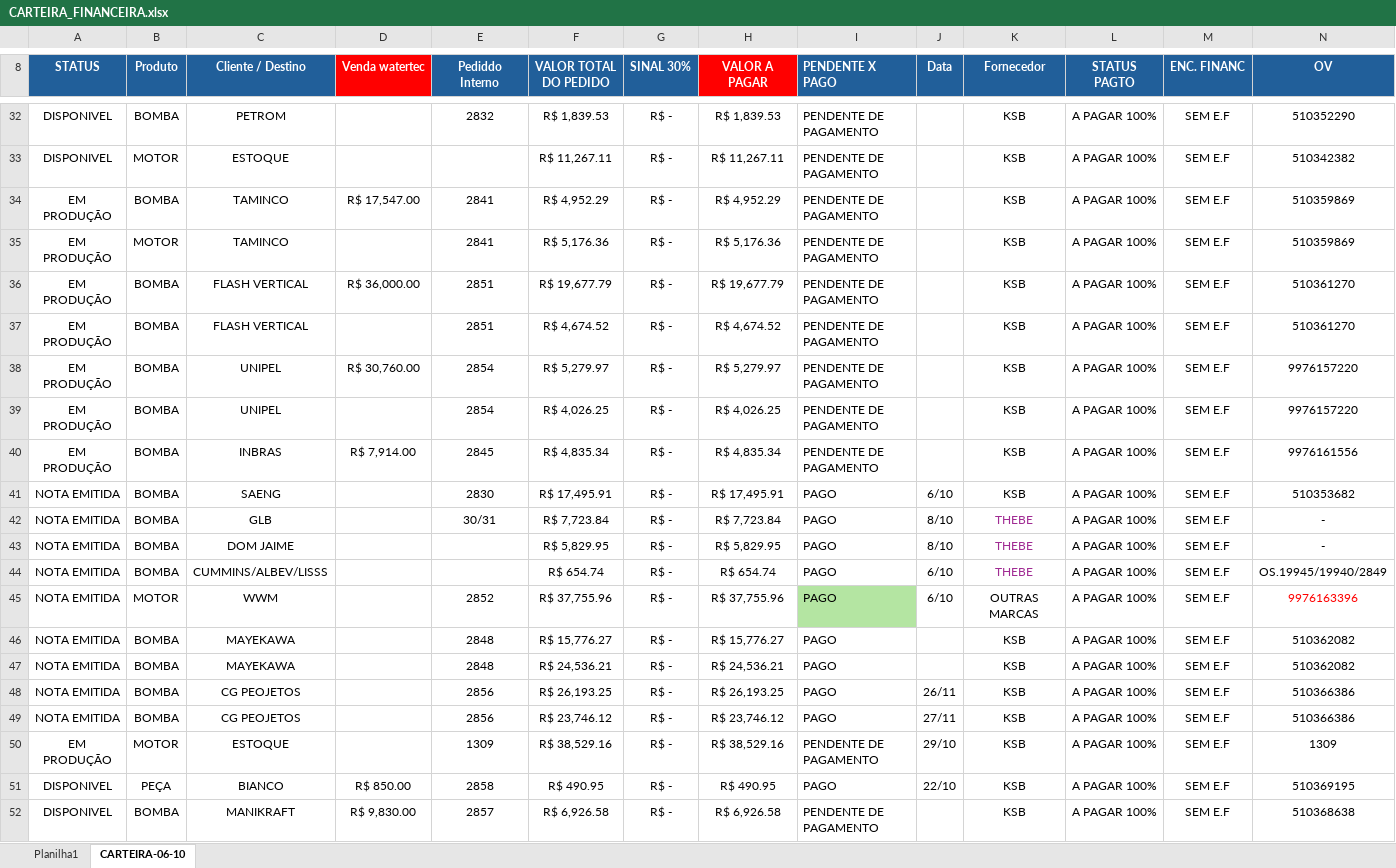
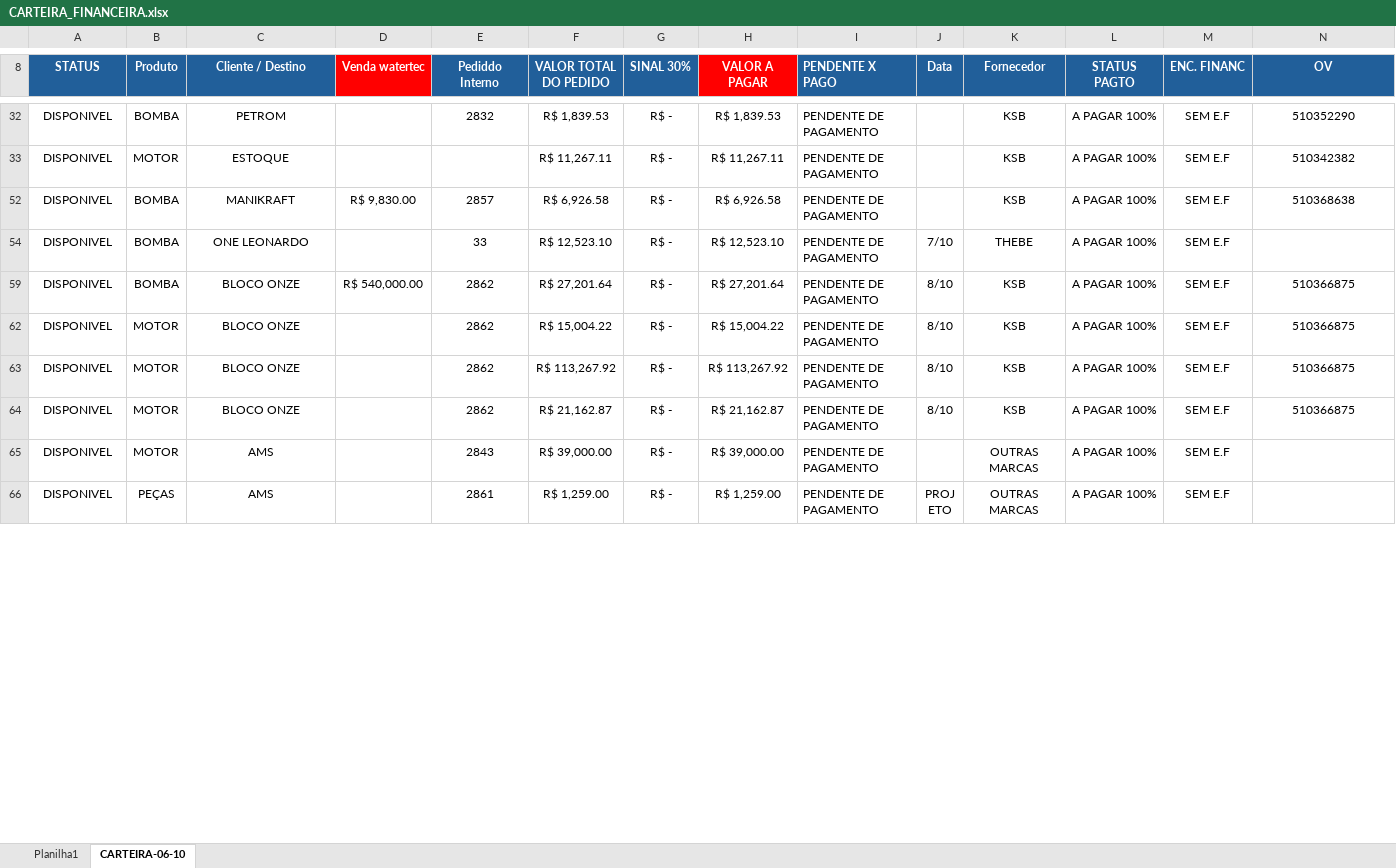
Before and after one commit to Rosanabezs/watertec, an Excel workbook: CARTEIRA_FINANCEIRA.xlsx, sheet CARTEIRA-06-10, drawn as a sheet; only a part is shown, gaps mark what is left out; the shorter side is filled out with more unchanged rows; values as stored, in another font and other column widths than the file's, no borders; charts and pictures and conditional formats and table styles not drawn; rows hold the shown columns only; the diff covers the shown part only; the diff names each change by its address in the sheet, - before the commit and + after, or states it on an @@ line.

Commit message:
Add files via upload

```diff
--- a/CARTEIRA_FINANCEIRA.xlsx (sheet CARTEIRA-06-10)
+++ b/CARTEIRA_FINANCEIRA.xlsx (sheet CARTEIRA-06-10)
@@ row 34 hidden: EM PRODUÇÃO | BOMBA | TAMINCO | R$ 17,547.00 | 2841 | R$ 4,952.29 | R$ - | R$ 4,952.29 | PENDENTE DE PAGAMENTO |  | KSB | A PAGAR 100% | SEM E.F | 510359869 @@
@@ row 35 hidden: EM PRODUÇÃO | MOTOR | TAMINCO |  | 2841 | R$ 5,176.36 | R$ - | R$ 5,176.36 | PENDENTE DE PAGAMENTO |  | KSB | A PAGAR 100% | SEM E.F | 510359869 @@
@@ row 36 hidden: EM PRODUÇÃO | BOMBA | FLASH VERTICAL | R$ 36,000.00 | 2851 | R$ 19,677.79 | R$ - | R$ 19,677.79 | PENDENTE DE PAGAMENTO |  | KSB | A PAGAR 100% | SEM E.F | 510361270 @@
@@ row 37 hidden: EM PRODUÇÃO | BOMBA | FLASH VERTICAL |  | 2851 | R$ 4,674.52 | R$ - | R$ 4,674.52 | PENDENTE DE PAGAMENTO |  | KSB | A PAGAR 100% | SEM E.F | 510361270 @@
@@ row 38 hidden: EM PRODUÇÃO | BOMBA | UNIPEL | R$ 30,760.00 | 2854 | R$ 5,279.97 | R$ - | R$ 5,279.97 | PENDENTE DE PAGAMENTO |  | KSB | A PAGAR 100% | SEM E.F | 9976157220 @@
@@ row 39 hidden: EM PRODUÇÃO | BOMBA | UNIPEL |  | 2854 | R$ 4,026.25 | R$ - | R$ 4,026.25 | PENDENTE DE PAGAMENTO |  | KSB | A PAGAR 100% | SEM E.F | 9976157220 @@
@@ row 40 hidden: EM PRODUÇÃO | BOMBA | INBRAS | R$ 7,914.00 | 2845 | R$ 4,835.34 | R$ - | R$ 4,835.34 | PENDENTE DE PAGAMENTO |  | KSB | A PAGAR 100% | SEM E.F | 9976161556 @@
@@ row 41 hidden: NOTA EMITIDA | BOMBA | SAENG |  | 2830 | R$ 17,495.91 | R$ - | R$ 17,495.91 | PAGO | 6/10 | KSB | A PAGAR 100% | SEM E.F | 510353682 @@
@@ row 42 hidden: NOTA EMITIDA | BOMBA | GLB |  | 30/31 | R$ 7,723.84 | R$ - | R$ 7,723.84 | PAGO | 8/10 | THEBE | A PAGAR 100% | SEM E.F | - @@
@@ row 43 hidden: NOTA EMITIDA | BOMBA | DOM JAIME |  |  | R$ 5,829.95 | R$ - | R$ 5,829.95 | PAGO | 8/10 | THEBE | A PAGAR 100% | SEM E.F | - @@
@@ row 44 hidden: NOTA EMITIDA | BOMBA | CUMMINS/ALBEV/LISSS |  |  | R$ 654.74 | R$ - | R$ 654.74 | PAGO | 6/10 | THEBE | A PAGAR 100% | SEM E.F | OS.19945/19940/2849 @@
@@ row 45 hidden: NOTA EMITIDA | MOTOR | WWM |  | 2852 | R$ 37,755.96 | R$ - | R$ 37,755.96 | PAGO | 6/10 | OUTRAS MARCAS | A PAGAR 100% | SEM E.F | 9976163396 @@
@@ row 46 hidden: NOTA EMITIDA | BOMBA | MAYEKAWA |  | 2848 | R$ 15,776.27 | R$ - | R$ 15,776.27 | PAGO |  | KSB | A PAGAR 100% | SEM E.F | 510362082 @@
@@ row 47 hidden: NOTA EMITIDA | BOMBA | MAYEKAWA |  | 2848 | R$ 24,536.21 | R$ - | R$ 24,536.21 | PAGO |  | KSB | A PAGAR 100% | SEM E.F | 510362082 @@
@@ row 48 hidden: NOTA EMITIDA | BOMBA | CG PEOJETOS |  | 2856 | R$ 26,193.25 | R$ - | R$ 26,193.25 | PAGO | 26/11 | KSB | A PAGAR 100% | SEM E.F | 510366386 @@
@@ row 49 hidden: NOTA EMITIDA | BOMBA | CG PEOJETOS |  | 2856 | R$ 23,746.12 | R$ - | R$ 23,746.12 | PAGO | 27/11 | KSB | A PAGAR 100% | SEM E.F | 510366386 @@
@@ row 50 hidden: EM PRODUÇÃO | MOTOR | ESTOQUE |  | 1309 | R$ 38,529.16 | R$ - | R$ 38,529.16 | PENDENTE DE PAGAMENTO | 29/10 | KSB | A PAGAR 100% | SEM E.F | 1309 @@
-row 51: DISPONIVEL | PEÇA | BIANCO | R$ 850.00 | 2858 | R$ 490.95 | R$ - | R$ 490.95 | PAGO | 22/10 | KSB | A PAGAR 100% | SEM E.F | 510369195
```
Also changed, not shown: 10 removed rows, 25 hidden or unhidden rows and 3 edited cells elsewhere in this sheet, hidden cells, charts or pictures.
